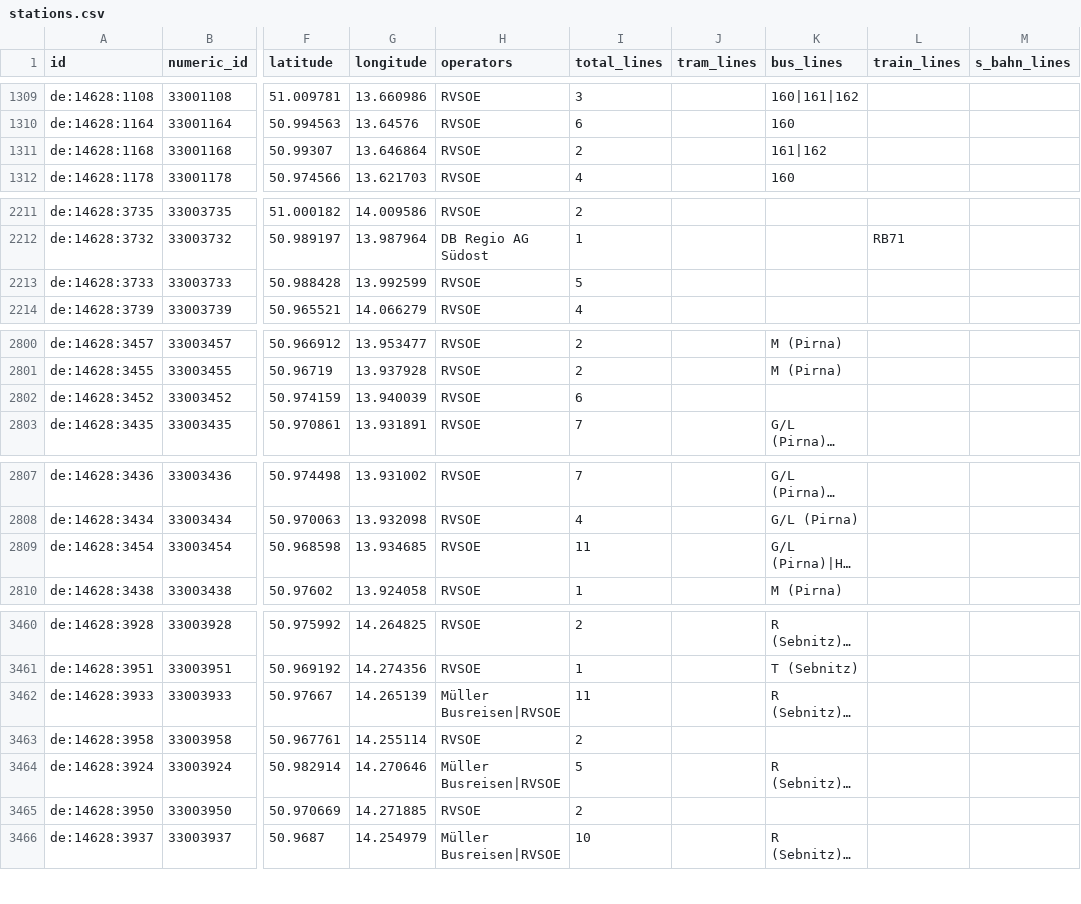
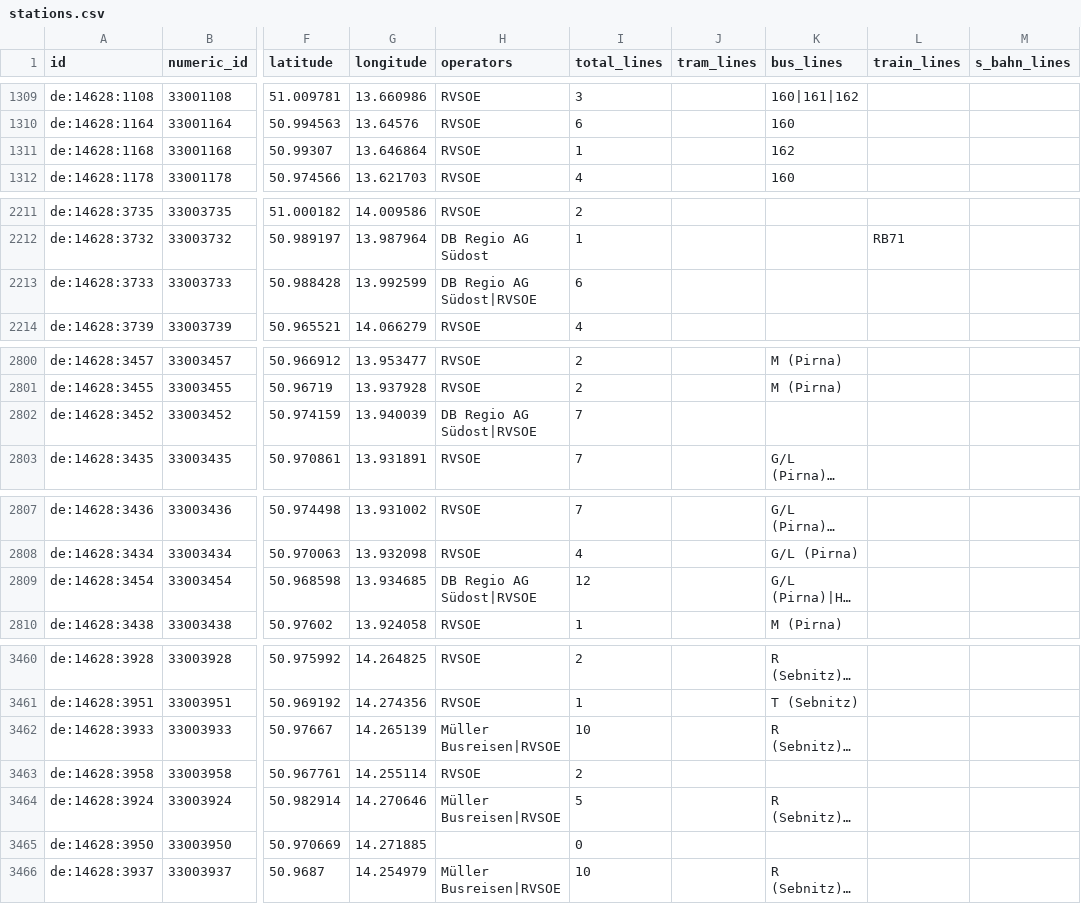
Before and after one commit to kiliankoe/vvo, a CSV file: data/stations.csv, drawn as a sheet; only a part is shown, gaps mark what is left out; long unchanged cells end in …; the diff covers the shown part only; the diff names each change by its address in the sheet, - before the commit and + after, or states it on an @@ line.

```diff
--- a/data/stations.csv
+++ b/data/stations.csv
-I1311 (total_lines): 2
+I1311 (total_lines): 1
-K1311 (bus_lines): 161|162
+K1311 (bus_lines): 162
-H2213 (operators): RVSOE
+H2213 (operators): DB Regio AG Südost|RVSOE
-I2213 (total_lines): 5
+I2213 (total_lines): 6
-H2802 (operators): RVSOE
+H2802 (operators): DB Regio AG Südost|RVSOE
-I2802 (total_lines): 6
+I2802 (total_lines): 7
-H2809 (operators): RVSOE
+H2809 (operators): DB Regio AG Südost|RVSOE
-I2809 (total_lines): 11
+I2809 (total_lines): 12
-I3462 (total_lines): 11
+I3462 (total_lines): 10
-H3465 (operators): RVSOE
+H3465 (operators): (empty)
-I3465 (total_lines): 2
+I3465 (total_lines): 0
```
Also changed, not shown: 15 edited cells elsewhere in this file, 3 other files.
